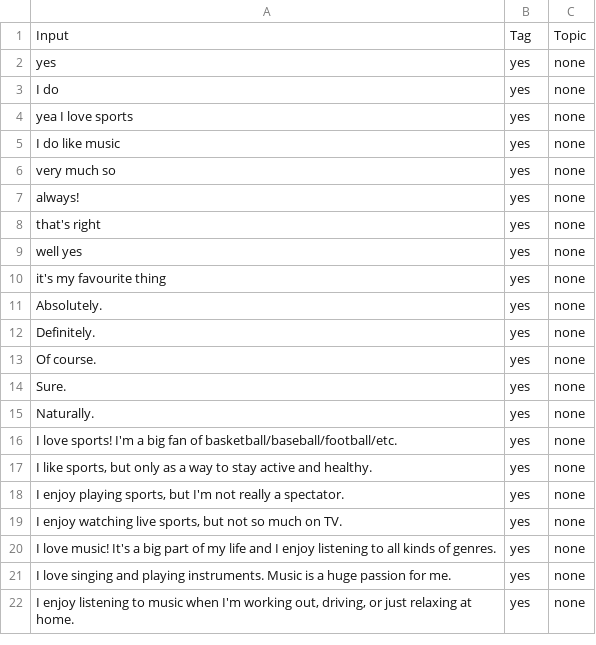
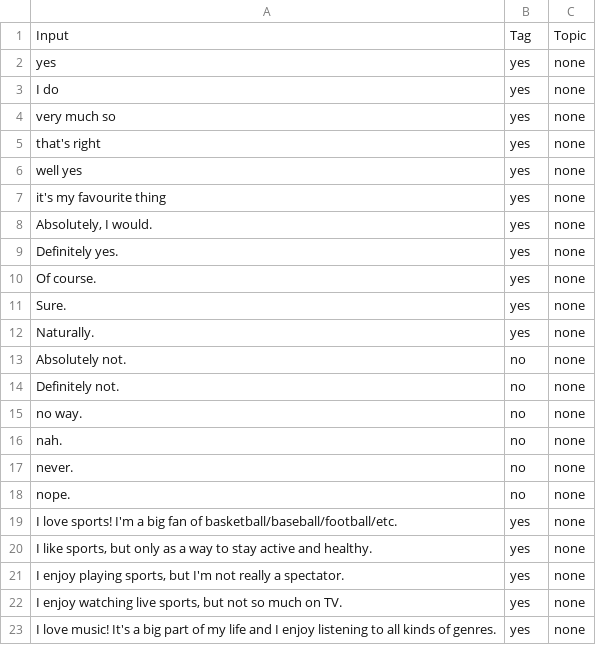
Before and after one commit to RoelHeijden/KletsBot, a CSV file: nn_pipeline/data/trainingdata_yes_no.csv, drawn as a sheet; only a part is shown; the shorter side is filled out with more unchanged rows.

Commit message:
yes_no data fix

```diff
--- a/nn_pipeline/data/trainingdata_yes_no.csv
+++ b/nn_pipeline/data/trainingdata_yes_no.csv
@@ -3,6 +3,3 @@ yes,yes,none
 I do,yes,none
-yea I love sports,yes,none
-I do like music,yes,none
 very much so,yes,none
-always!,yes,none
 that's right,yes,none
@@ -10,4 +7,4 @@ well yes,yes,none
 it's my favourite thing,yes,none
-Absolutely.,yes,none
-Definitely.,yes,none
+"Absolutely, I would.",yes,none
+Definitely yes.,yes,none
 Of course.,yes,none
@@ -15,2 +12,8 @@ Sure.,yes,none
 Naturally.,yes,none
+Absolutely not.,no,none
+Definitely not.,no,none
+no way.,no,none
+nah.,no,none
+never.,no,none
+nope.,no,none
 I love sports! I'm a big fan of basketball/baseball/football/etc.,yes,none
```
Also changed, not shown: 6 other files.
